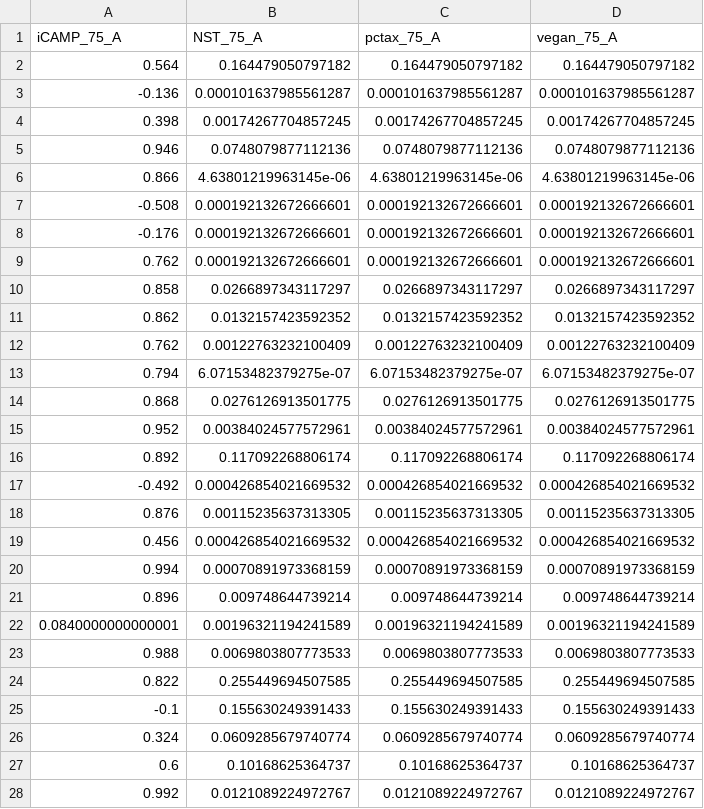
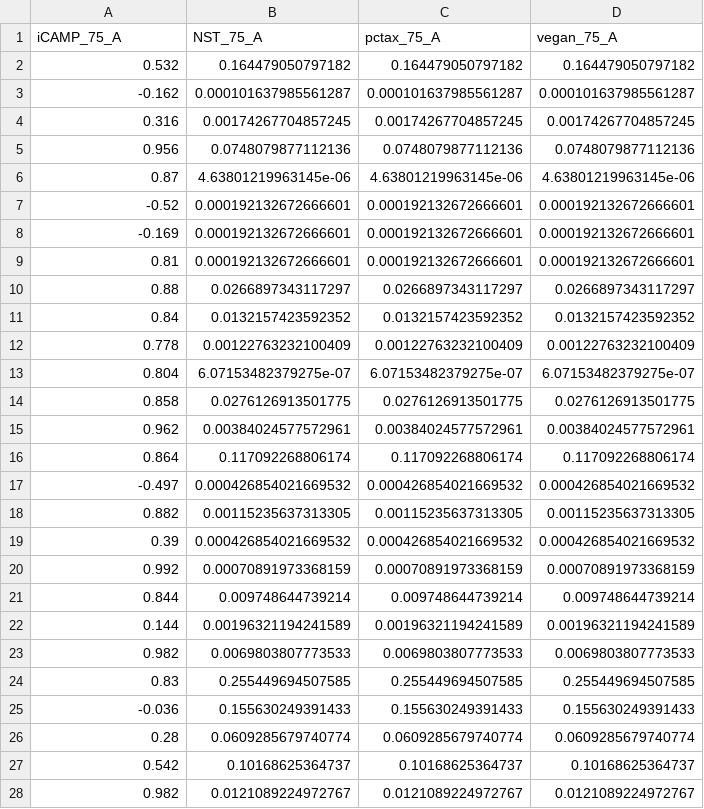
Before and after one commit to J-YDi/Biodiversity_indices_compendium, a CSV file: data/beta/beta_mite_P75_A_all.csv, drawn as a sheet; only a part is shown; the diff covers the shown part only.

```diff
--- a/data/beta/beta_mite_P75_A_all.csv
+++ b/data/beta/beta_mite_P75_A_all.csv
@@ -1,28 +1,28 @@
 "iCAMP_75_A","NST_75_A","pctax_75_A","vegan_75_A"
-0.564,0.164479050797182,0.164479050797182,0.164479050797182
--0.136,0.000101637985561287,0.000101637985561287,0.000101637985561287
-0.398,0.00174267704857245,0.00174267704857245,0.00174267704857245
-0.946,0.0748079877112136,0.0748079877112136,0.0748079877112136
-0.866,4.63801219963145e-06,4.63801219963145e-06,4.63801219963145e-06
--0.508,0.000192132672666601,0.000192132672666601,0.000192132672666601
--0.176,0.000192132672666601,0.000192132672666601,0.000192132672666601
-0.762,0.000192132672666601,0.000192132672666601,0.000192132672666601
-0.858,0.0266897343117297,0.0266897343117297,0.0266897343117297
-0.862,0.0132157423592352,0.0132157423592352,0.0132157423592352
-0.762,0.00122763232100409,0.00122763232100409,0.00122763232100409
-0.794,6.07153482379275e-07,6.07153482379275e-07,6.07153482379275e-07
-0.868,0.0276126913501775,0.0276126913501775,0.0276126913501775
-0.952,0.00384024577572961,0.00384024577572961,0.00384024577572961
-0.892,0.117092268806174,0.117092268806174,0.117092268806174
--0.492,0.000426854021669532,0.000426854021669532,0.000426854021669532
-0.876,0.00115235637313305,0.00115235637313305,0.00115235637313305
-0.456,0.000426854021669532,0.000426854021669532,0.000426854021669532
-0.994,0.00070891973368159,0.00070891973368159,0.00070891973368159
-0.896,0.009748644739214,0.009748644739214,0.009748644739214
-0.0840000000000001,0.00196321194241589,0.00196321194241589,0.00196321194241589
-0.988,0.0069803807773533,0.0069803807773533,0.0069803807773533
-0.822,0.255449694507585,0.255449694507585,0.255449694507585
--0.1,0.155630249391433,0.155630249391433,0.155630249391433
-0.324,0.0609285679740774,0.0609285679740774,0.0609285679740774
-0.6,0.10168625364737,0.10168625364737,0.10168625364737
-0.992,0.0121089224972767,0.0121089224972767,0.0121089224972767
+0.532,0.164479050797182,0.164479050797182,0.164479050797182
+-0.162,0.000101637985561287,0.000101637985561287,0.000101637985561287
+0.316,0.00174267704857245,0.00174267704857245,0.00174267704857245
+0.956,0.0748079877112136,0.0748079877112136,0.0748079877112136
+0.87,4.63801219963145e-06,4.63801219963145e-06,4.63801219963145e-06
+-0.52,0.000192132672666601,0.000192132672666601,0.000192132672666601
+-0.169,0.000192132672666601,0.000192132672666601,0.000192132672666601
+0.81,0.000192132672666601,0.000192132672666601,0.000192132672666601
+0.88,0.0266897343117297,0.0266897343117297,0.0266897343117297
+0.84,0.0132157423592352,0.0132157423592352,0.0132157423592352
+0.778,0.00122763232100409,0.00122763232100409,0.00122763232100409
+0.804,6.07153482379275e-07,6.07153482379275e-07,6.07153482379275e-07
+0.858,0.0276126913501775,0.0276126913501775,0.0276126913501775
+0.962,0.00384024577572961,0.00384024577572961,0.00384024577572961
+0.864,0.117092268806174,0.117092268806174,0.117092268806174
+-0.497,0.000426854021669532,0.000426854021669532,0.000426854021669532
+0.882,0.00115235637313305,0.00115235637313305,0.00115235637313305
+0.39,0.000426854021669532,0.000426854021669532,0.000426854021669532
+0.992,0.00070891973368159,0.00070891973368159,0.00070891973368159
+0.844,0.009748644739214,0.009748644739214,0.009748644739214
+0.144,0.00196321194241589,0.00196321194241589,0.00196321194241589
+0.982,0.0069803807773533,0.0069803807773533,0.0069803807773533
+0.83,0.255449694507585,0.255449694507585,0.255449694507585
+-0.036,0.155630249391433,0.155630249391433,0.155630249391433
+0.28,0.0609285679740774,0.0609285679740774,0.0609285679740774
+0.542,0.10168625364737,0.10168625364737,0.10168625364737
+0.982,0.0121089224972767,0.0121089224972767,0.0121089224972767
```
Also changed, not shown: 40 edited cells elsewhere in this file, data/beta/b_combined_all_BCI.csv, data/beta/beta_mite_P66_3_A_all.csv, 4 other files.
